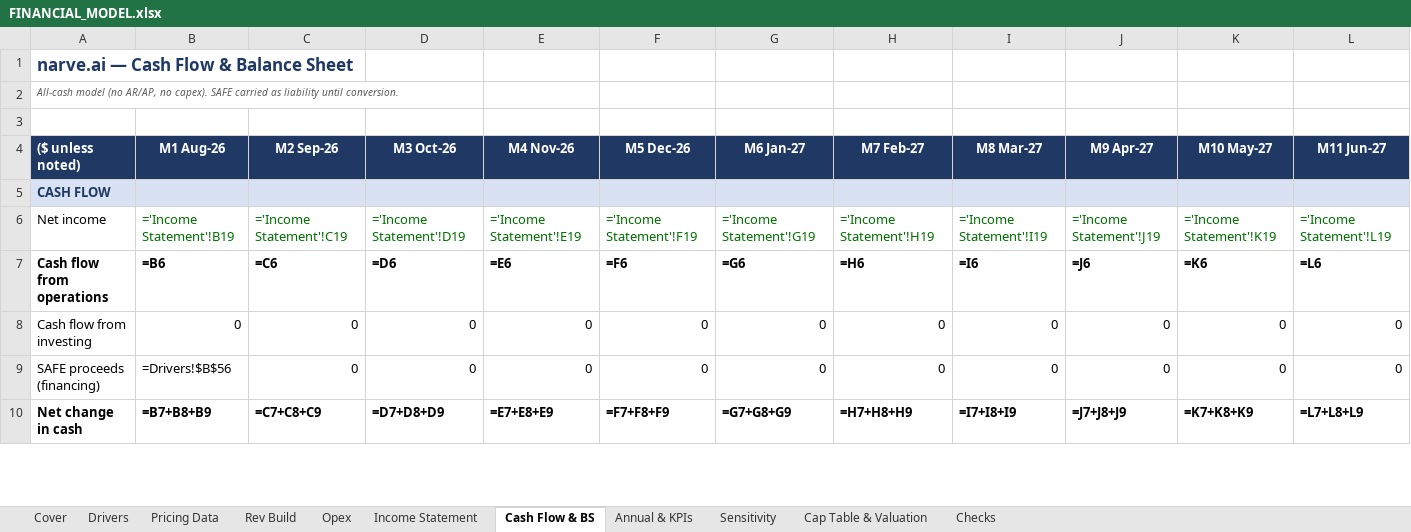
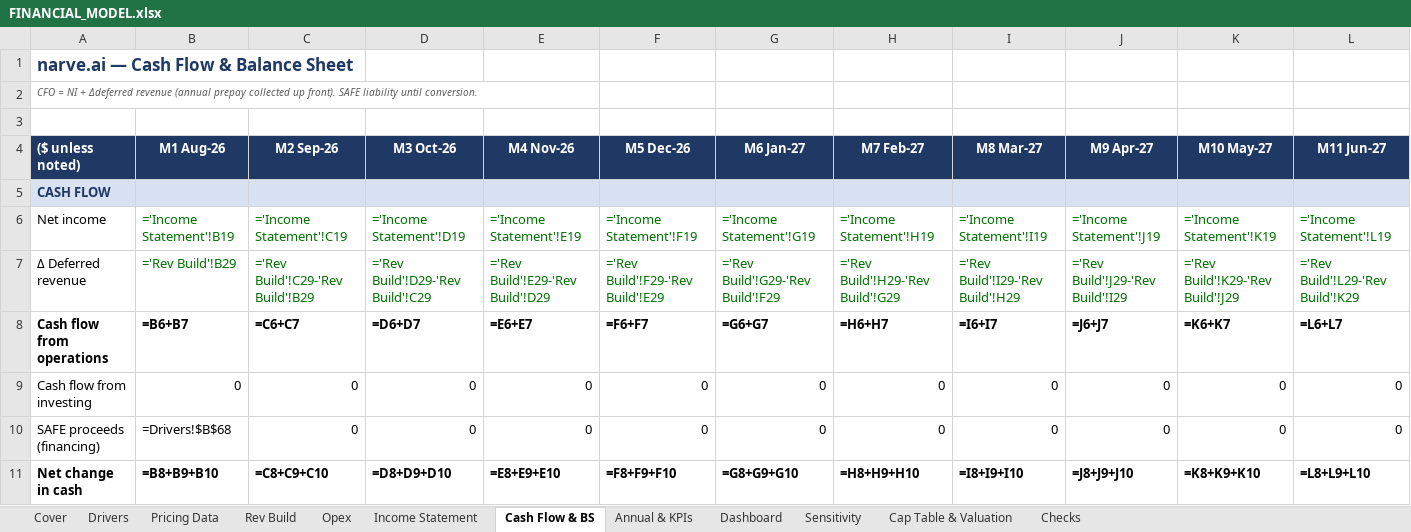
Before and after one commit to Jhabbig/Habbig, an Excel workbook: FINANCIAL_MODEL.xlsx, sheet Cash Flow & BS, drawn as a sheet; only a part is shown; values as stored, in another font and other column widths than the file's, no borders; formulas without a stored value are shown as written; addresses are those after the commit; rows hold the shown columns only; the diff covers the shown part only; the diff names each change by its address in the sheet, - before the commit and + after, or states it on an @@ line.

```diff
--- a/FINANCIAL_MODEL.xlsx (sheet Cash Flow & BS)
+++ b/FINANCIAL_MODEL.xlsx (sheet Cash Flow & BS)
+sheet tab: Dashboard
-A2 (($ unless noted)): All-cash model (no AR/AP, no capex). SAFE carried as liability until…
+A2 (($ unless noted)): CFO = NI + Δdeferred revenue (annual prepay collected up front). SAFE liability until…
+row 7: Δ Deferred revenue | ='Rev Build'!B29 | ='Rev Build'!C29-'Rev Build'!B29 | ='Rev Build'!D29-'Rev Build'!C29 | ='Rev Build'!E29-'Rev Build'!D29 | ='Rev Build'!F29-'Rev Build'!E29 | ='Rev Build'!G29-'Rev Build'!F29 | ='Rev Build'!H29-'Rev Build'!G29 | ='Rev Build'!I29-'Rev Build'!H29 | ='Rev Build'!J29-'Rev Build'!I29 | ='Rev Build'!K29-'Rev Build'!J29 | ='Rev Build'!L29-'Rev Build'!K29
-B8 (M1 Aug-26): =B6
+B8 (M1 Aug-26): =B6+B7
-C8 (M2 Sep-26): =C6
+C8 (M2 Sep-26): =C6+C7
-D8 (M3 Oct-26): =D6
+D8 (M3 Oct-26): =D6+D7
-E8 (M4 Nov-26): =E6
+E8 (M4 Nov-26): =E6+E7
-F8 (M5 Dec-26): =F6
+F8 (M5 Dec-26): =F6+F7
-G8 (M6 Jan-27): =G6
+G8 (M6 Jan-27): =G6+G7
-H8 (M7 Feb-27): =H6
+H8 (M7 Feb-27): =H6+H7
-I8 (M8 Mar-27): =I6
+I8 (M8 Mar-27): =I6+I7
-J8 (M9 Apr-27): =J6
+J8 (M9 Apr-27): =J6+J7
-K8 (M10 May-27): =K6
+K8 (M10 May-27): =K6+K7
-L8 (M11 Jun-27): =L6
+L8 (M11 Jun-27): =L6+L7
-B10 (M1 Aug-26): =Drivers!$B$56
+B10 (M1 Aug-26): =Drivers!$B$68
-B11 (M1 Aug-26): =B7+B8+B9
+B11 (M1 Aug-26): =B8+B9+B10
-C11 (M2 Sep-26): =C7+C8+C9
+C11 (M2 Sep-26): =C8+C9+C10
-D11 (M3 Oct-26): =D7+D8+D9
+D11 (M3 Oct-26): =D8+D9+D10
-E11 (M4 Nov-26): =E7+E8+E9
+E11 (M4 Nov-26): =E8+E9+E10
-F11 (M5 Dec-26): =F7+F8+F9
+F11 (M5 Dec-26): =F8+F9+F10
-G11 (M6 Jan-27): =G7+G8+G9
+G11 (M6 Jan-27): =G8+G9+G10
-H11 (M7 Feb-27): =H7+H8+H9
+H11 (M7 Feb-27): =H8+H9+H10
-I11 (M8 Mar-27): =I7+I8+I9
+I11 (M8 Mar-27): =I8+I9+I10
-J11 (M9 Apr-27): =J7+J8+J9
+J11 (M9 Apr-27): =J8+J9+J10
-K11 (M10 May-27): =K7+K8+K9
+K11 (M10 May-27): =K8+K9+K10
-L11 (M11 Jun-27): =L7+L8+L9
+L11 (M11 Jun-27): =L8+L9+L10
```
Also changed, not shown: 1 added row and 408 edited cells elsewhere in this sheet, sheet Rev Build, sheet Opex, sheet Sensitivity, sheet Income Statement, sheet Drivers, sheet Annual & KPIs, 4 more sheets, charts or pictures, 1 other file.
